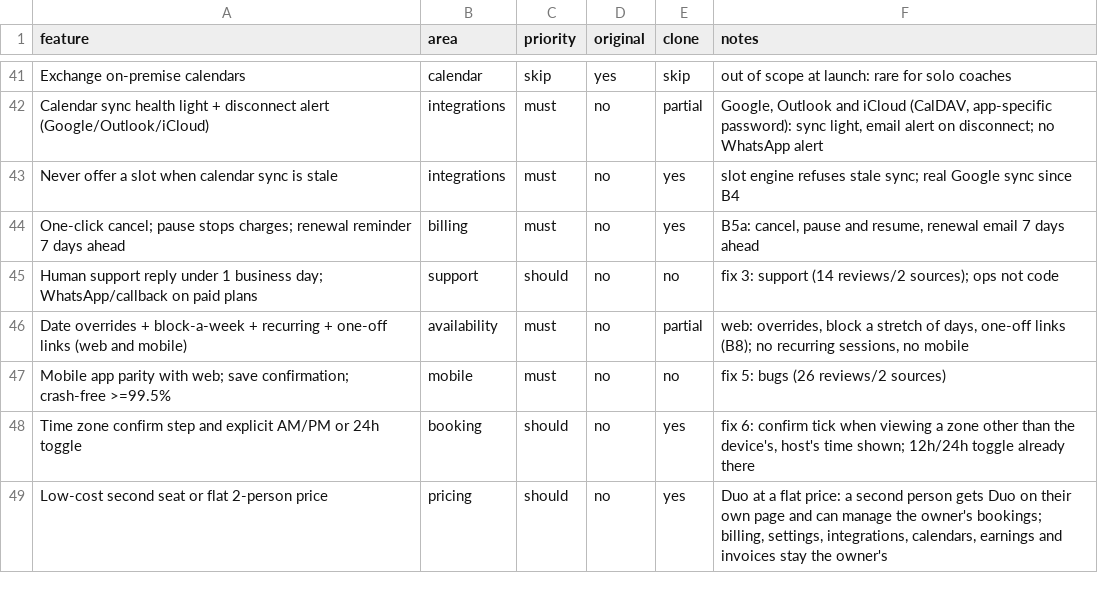
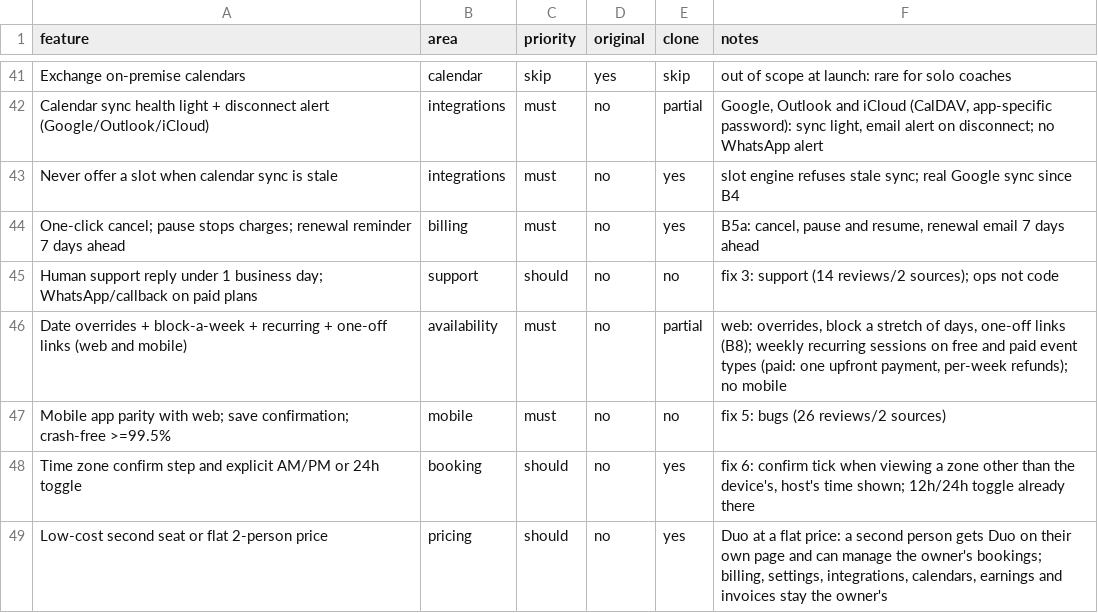
Before and after one commit to marvice-2019/hourhand.cloud, a CSV file: docs/features.csv, drawn as a sheet; only a part is shown, gaps mark what is left out.

Commit message:
Recurring sessions on paid event types: one upfront payment, per-week refunds (#20)
Migration 0054_recurring_paid (additive). Gates on the merged tree: tsc 0, lint 0 errors, 1588 tests, build OK; CI check and i18n catalogs green.

```diff
--- a/docs/features.csv
+++ b/docs/features.csv
@@ -45,3 +45,3 @@ One-click cancel; pause stops charges; renewal reminder 7 days ahead,billing,mus
 Human support reply under 1 business day; WhatsApp/callback on paid plans,support,should,no,no,fix 3: support (14 reviews/2 sources); ops not code
-Date overrides + block-a-week + recurring + one-off links (web and mobile),availability,must,no,partial,"web: overrides, block a stretch of days, one-off links (B8); no recurring sessions, no mobile"
+Date overrides + block-a-week + recurring + one-off links (web and mobile),availability,must,no,partial,"web: overrides, block a stretch of days, one-off links (B8); weekly recurring sessions on free and paid event types (paid: one upfront payment, per-week refunds); no mobile"
 Mobile app parity with web; save confirmation; crash-free >=99.5%,mobile,must,no,no,fix 5: bugs (26 reviews/2 sources)
```
Also changed, not shown: 46 other files.
